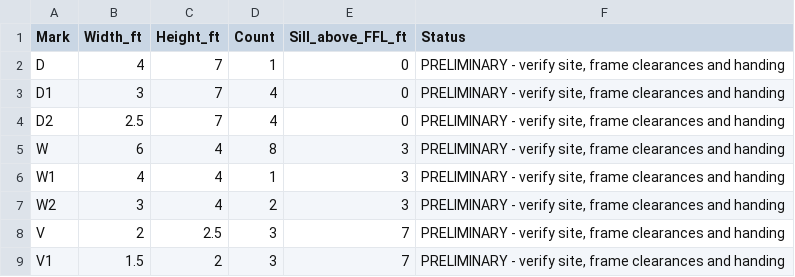
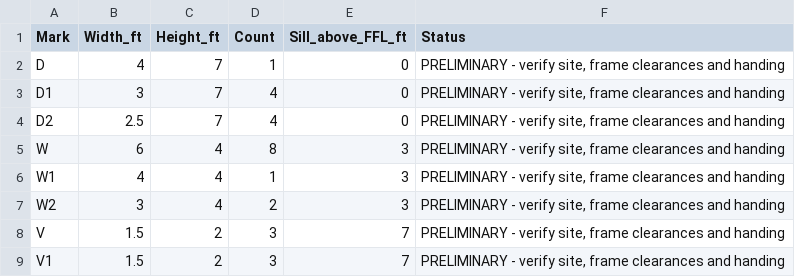
Before and after one commit to anoop-jadhav-ui/HomeModel, a CSV file: output/opening-schedule.csv, drawn as a sheet.

```diff
--- a/output/opening-schedule.csv
+++ b/output/opening-schedule.csv
@@ -7,3 +7,3 @@ W1,4,4,1,3,"PRELIMINARY - verify site, frame clearances and handing"
 W2,3,4,2,3,"PRELIMINARY - verify site, frame clearances and handing"
-V,2,2.5,3,7,"PRELIMINARY - verify site, frame clearances and handing"
+V,1.5,2,3,7,"PRELIMINARY - verify site, frame clearances and handing"
 V1,1.5,2,3,7,"PRELIMINARY - verify site, frame clearances and handing"
```
Also changed, not shown: 58 other files.
